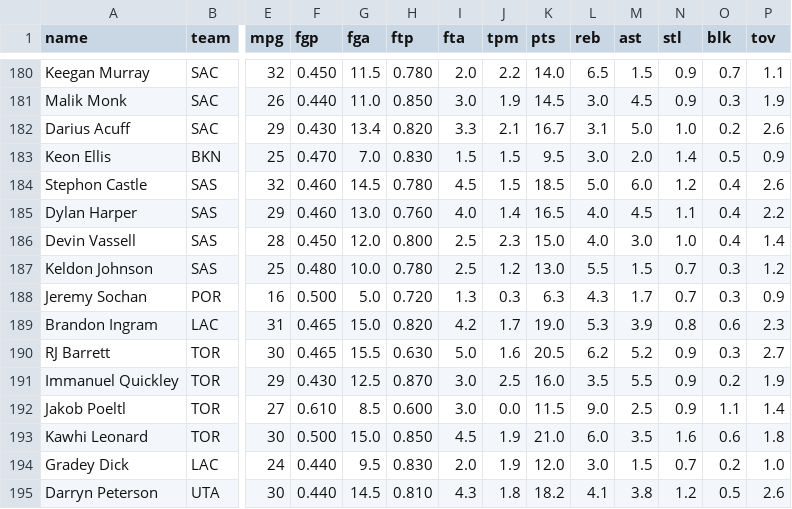
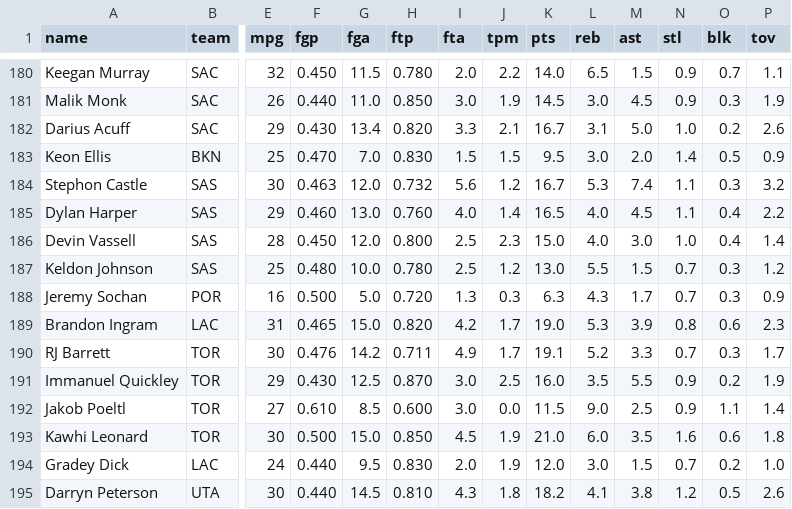
Before and after one commit to nic095layson/fantasy-basketball-2026-27, a CSV file: report/projections-2026-27.csv, drawn as a sheet; only a part is shown, gaps mark what is left out; the diff names each change by its address in the sheet, - before the commit and + after, or states it on an @@ line.

```diff
--- a/report/projections-2026-27.csv
+++ b/report/projections-2026-27.csv
-E184 (mpg): 32
+E184 (mpg): 30
-F184 (fgp): 0.460
+F184 (fgp): 0.463
-G184 (fga): 14.5
+G184 (fga): 12.0
-H184 (ftp): 0.780
+H184 (ftp): 0.732
-I184 (fta): 4.5
+I184 (fta): 5.6
-J184 (tpm): 1.5
+J184 (tpm): 1.2
-K184 (pts): 18.5
+K184 (pts): 16.7
-L184 (reb): 5.0
+L184 (reb): 5.3
-M184 (ast): 6.0
+M184 (ast): 7.4
-N184 (stl): 1.2
+N184 (stl): 1.1
-O184 (blk): 0.4
+O184 (blk): 0.3
-P184 (tov): 2.6
+P184 (tov): 3.2
-F190 (fgp): 0.465
+F190 (fgp): 0.476
-G190 (fga): 15.5
+G190 (fga): 14.2
-H190 (ftp): 0.630
+H190 (ftp): 0.711
-I190 (fta): 5.0
+I190 (fta): 4.9
-J190 (tpm): 1.6
+J190 (tpm): 1.7
-K190 (pts): 20.5
+K190 (pts): 19.1
-L190 (reb): 6.2
+L190 (reb): 5.2
-M190 (ast): 5.2
+M190 (ast): 3.3
-N190 (stl): 0.9
+N190 (stl): 0.7
-P190 (tov): 2.7
+P190 (tov): 1.7
```
Also changed, not shown: 3 other files.
